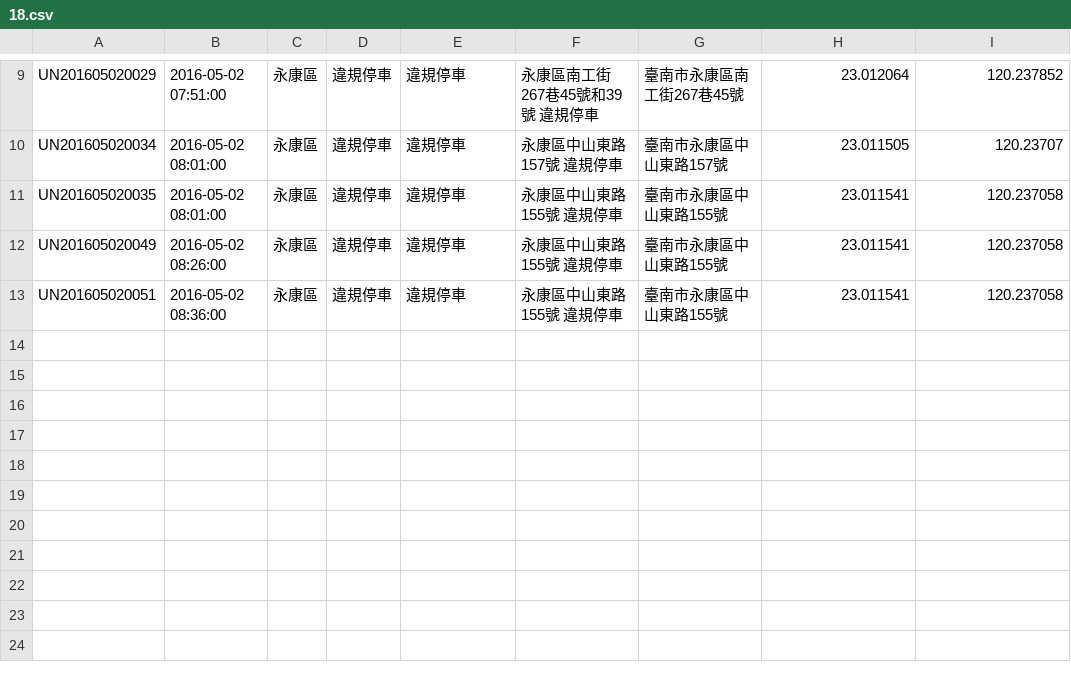
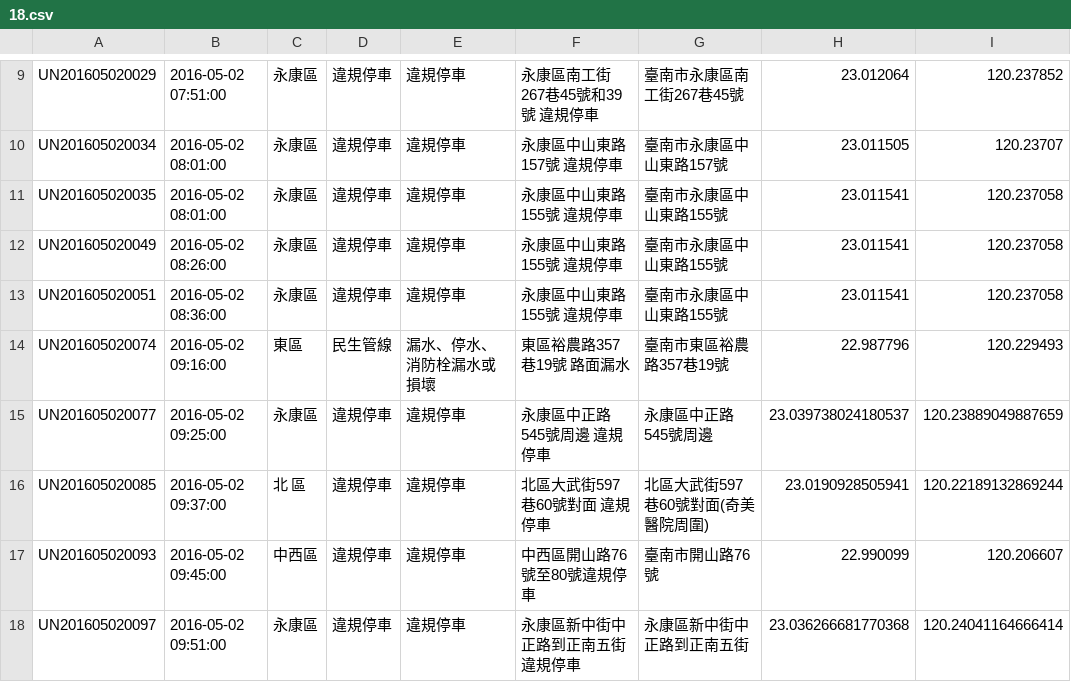
Before and after one commit to kiang/tainan_1999_map, a CSV file: data/2016/18.csv, drawn as a sheet; only a part is shown, gaps mark what is left out; the diff names each change by its address in the sheet, - before the commit and + after, or states it on an @@ line.

```diff
--- a/data/2016/18.csv
+++ b/data/2016/18.csv
+row 14: UN201605020074 | 2016-05-02 09:16:00 | 東區 | 民生管線 | 漏水、停水、消防栓漏水或損壞 | 東區裕農路357巷19號 路面漏水 | 臺南市東區裕農路357巷19號 | 22.987796 | 120.229493
+row 15: UN201605020077 | 2016-05-02 09:25:00 | 永康區 | 違規停車 | 違規停車 | 永康區中正路545號周邊 違規停車 | 永康區中正路545號周邊 | 23.039738024180537 | 120.23889049887659
+row 16: UN201605020085 | 2016-05-02 09:37:00 | 北 區 | 違規停車 | 違規停車 | 北區大武街597巷60號對面 違規停車 | 北區大武街597巷60號對面(奇美醫院周圍) | 23.0190928505941 | 120.22189132869244
+row 17: UN201605020093 | 2016-05-02 09:45:00 | 中西區 | 違規停車 | 違規停車 | 中西區開山路76號至80號違規停車 | 臺南市開山路76號 | 22.990099 | 120.206607
+row 18: UN201605020097 | 2016-05-02 09:51:00 | 永康區 | 違規停車 | 違規停車 | 永康區新中街中正路到正南五街 違規停車 | 永康區新中街中正路到正南五街 | 23.036266681770368 | 120.24041164666414
```
Also changed, not shown: 1 other file.
